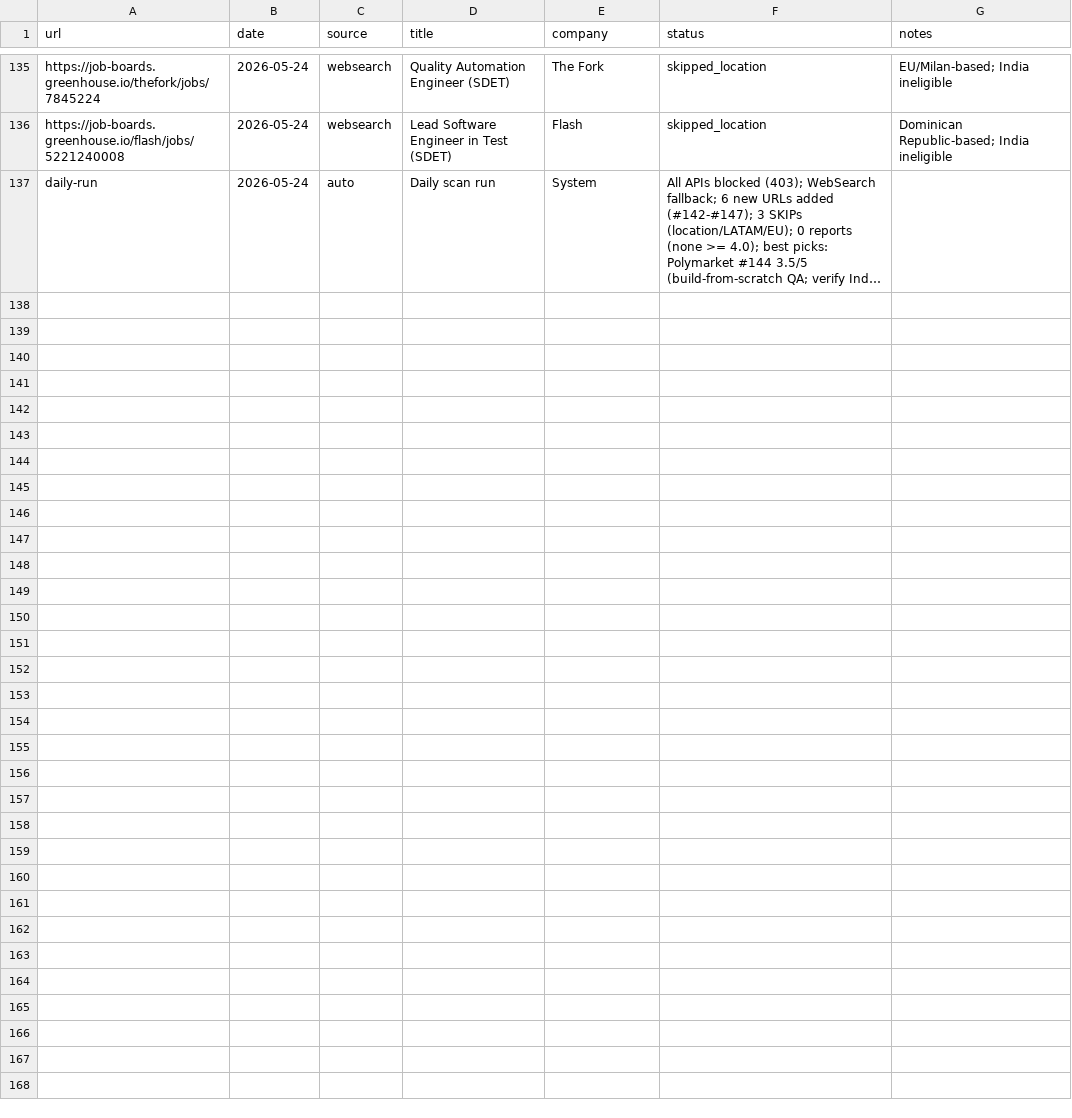
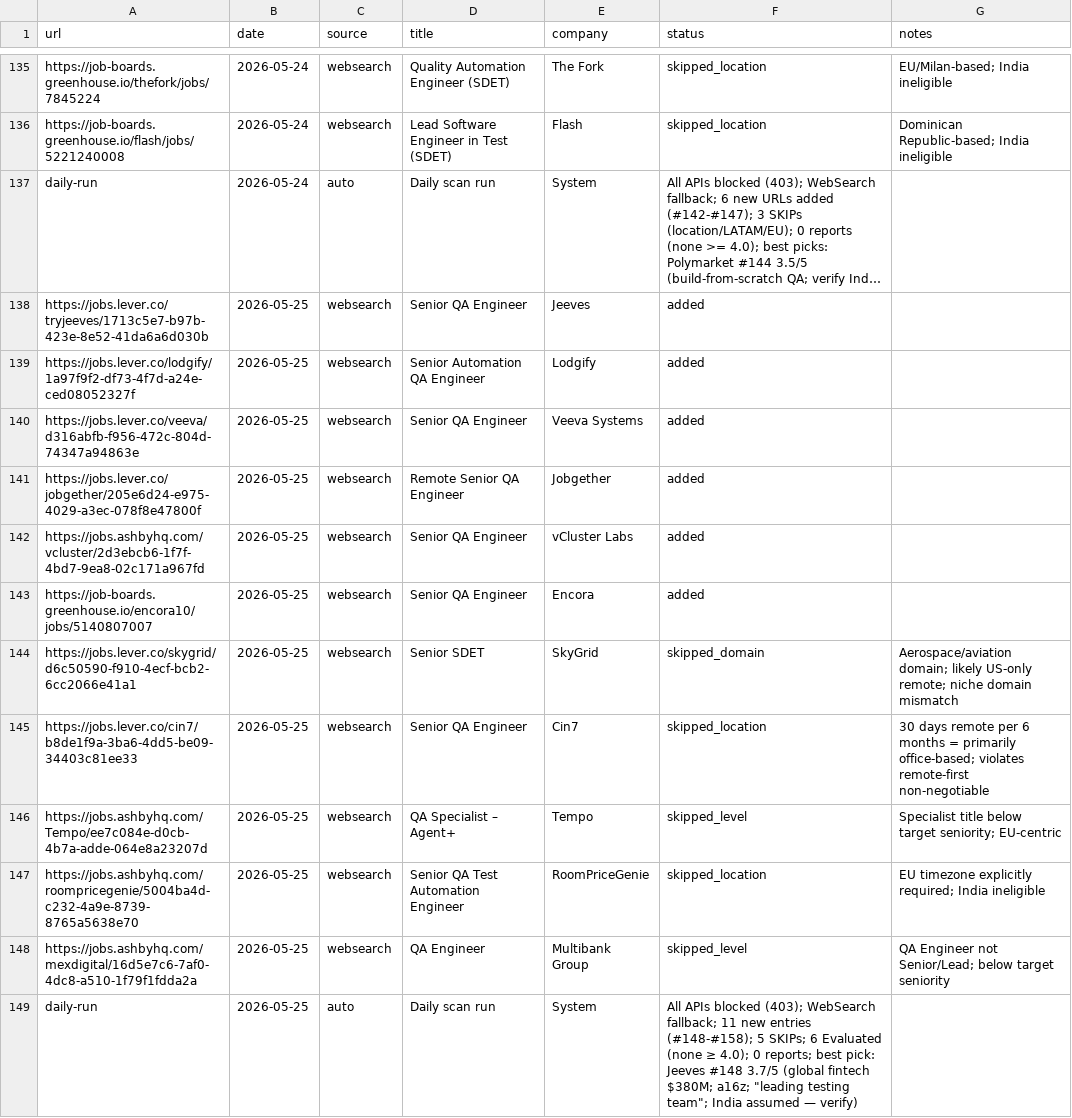
Before and after one commit to Gaurav-Khungar/career-ops, a TSV file: data/scan-history.tsv, drawn as a sheet; only a part is shown, gaps mark what is left out; long unchanged cells end in …; the diff names each change by its address in the sheet, - before the commit and + after, or states it on an @@ line.

```diff
--- a/data/scan-history.tsv
+++ b/data/scan-history.tsv
+row 138: https://jobs.lever.co/tryjeeves/1713c5e7-b97b-423e-8e52-41da6a6d030b | 2026-05-25 | websearch | Senior QA Engineer | Jeeves | added
+row 139: https://jobs.lever.co/lodgify/1a97f9f2-df73-4f7d-a24e-ced08052327f | 2026-05-25 | websearch | Senior Automation QA Engineer | Lodgify | added
+row 140: https://jobs.lever.co/veeva/d316abfb-f956-472c-804d-74347a94863e | 2026-05-25 | websearch | Senior QA Engineer | Veeva Systems | added
+row 141: https://jobs.lever.co/jobgether/205e6d24-e975-4029-a3ec-078f8e47800f | 2026-05-25 | websearch | Remote Senior QA Engineer | Jobgether | added
+row 142: https://jobs.ashbyhq.com/vcluster/2d3ebcb6-1f7f-4bd7-9ea8-02c171a967fd | 2026-05-25 | websearch | Senior QA Engineer | vCluster Labs | added
+row 143: https://job-boards.greenhouse.io/encora10/jobs/5140807007 | 2026-05-25 | websearch | Senior QA Engineer | Encora | added
+row 144: https://jobs.lever.co/skygrid/d6c50590-f910-4ecf-bcb2-6cc2066e41a1 | 2026-05-25 | websearch | Senior SDET | SkyGrid | skipped_domain | Aerospace/aviation domain; likely US-only remote; niche domain mismatch
+row 145: https://jobs.lever.co/cin7/b8de1f9a-3ba6-4dd5-be09-34403c81ee33 | 2026-05-25 | websearch | Senior QA Engineer | Cin7 | skipped_location | 30 days remote per 6 months = primarily office-based; violates remote-first non-negotiable
+row 146: https://jobs.ashbyhq.com/Tempo/ee7c084e-d0cb-4b7a-adde-064e8a23207d | 2026-05-25 | websearch | QA Specialist – Agent+ | Tempo | skipped_level | Specialist title below target seniority; EU-centric
+row 147: https://jobs.ashbyhq.com/roompricegenie/5004ba4d-c232-4a9e-8739-8765a5638e70 | 2026-05-25 | websearch | Senior QA Test Automation Engineer | RoomPriceGenie | skipped_location | EU timezone explicitly required; India ineligible
+row 148: https://jobs.ashbyhq.com/mexdigital/16d5e7c6-7af0-4dc8-a510-1f79f1fdda2a | 2026-05-25 | websearch | QA Engineer | Multibank Group | skipped_level | QA Engineer not Senior/Lead; below target seniority
+row 149: daily-run | 2026-05-25 | auto | Daily scan run | System | All APIs blocked (403); WebSearch fallback; 11 new entries (#148-#158); 5 SKIPs; 6 Evaluated (none ≥ 4.0); 0 reports; best pick: Jeeves #148 3.7/5 (global fintech $380M; a16z; "leading testing team"; India assumed — verify)
```
Also changed, not shown: 2 other files.
